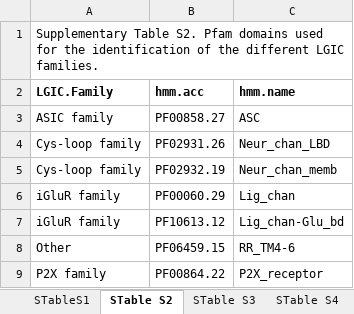
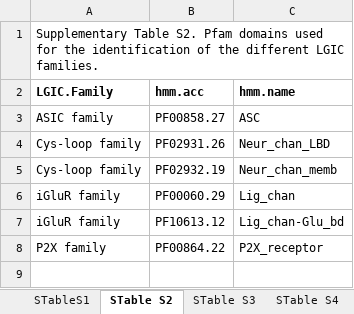
Before and after one commit to victorcana/Supplementary_LGIC_Platyhelminthes, an Excel workbook: Supplementary_Tables_S1_S8.xlsx, sheet STable S2, drawn as a sheet; values as stored, in another font and other column widths than the file's, no borders; the diff names each change by its address in the sheet, - before the commit and + after, or states it on an @@ line.

```diff
--- a/Supplementary_Tables_S1_S8.xlsx (sheet STable S2)
+++ b/Supplementary_Tables_S1_S8.xlsx (sheet STable S2)
-row 8: Other | PF06459.15 | RR_TM4-6
```
Also changed, not shown: sheet Table 2, sheet Table 1, other sheet tabs.
